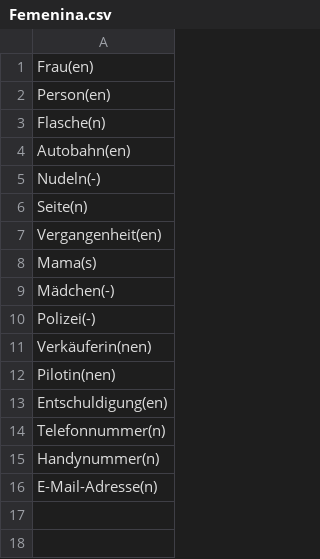
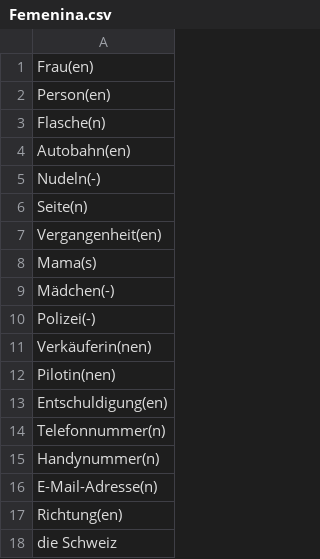
Before and after one commit to TomasPelayoBenedet/deustch_notes, a CSV file: genders/genders/Femenina.csv, drawn as a sheet; the diff names each change by its address in the sheet, - before the commit and + after, or states it on an @@ line.

```diff
--- a/genders/genders/Femenina.csv
+++ b/genders/genders/Femenina.csv
+row 17: Richtung(en)
+row 18: die Schweiz
```
Also changed, not shown: expressions/expressions/expressions.csv, words/words/words.csv, 8 other files.
